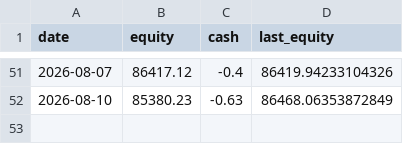
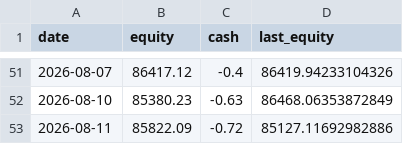
Before and after one commit to JeffGe911/Quant-paper-, a CSV file: nav.csv, drawn as a sheet; only a part is shown, gaps mark what is left out; the diff names each change by its address in the sheet, - before the commit and + after, or states it on an @@ line.

```diff
--- a/nav.csv
+++ b/nav.csv
+row 53: 2026-08-11 | 85822.09 | -0.72 | 85127.11692982886
```
Also changed, not shown: concentration_log.csv.
